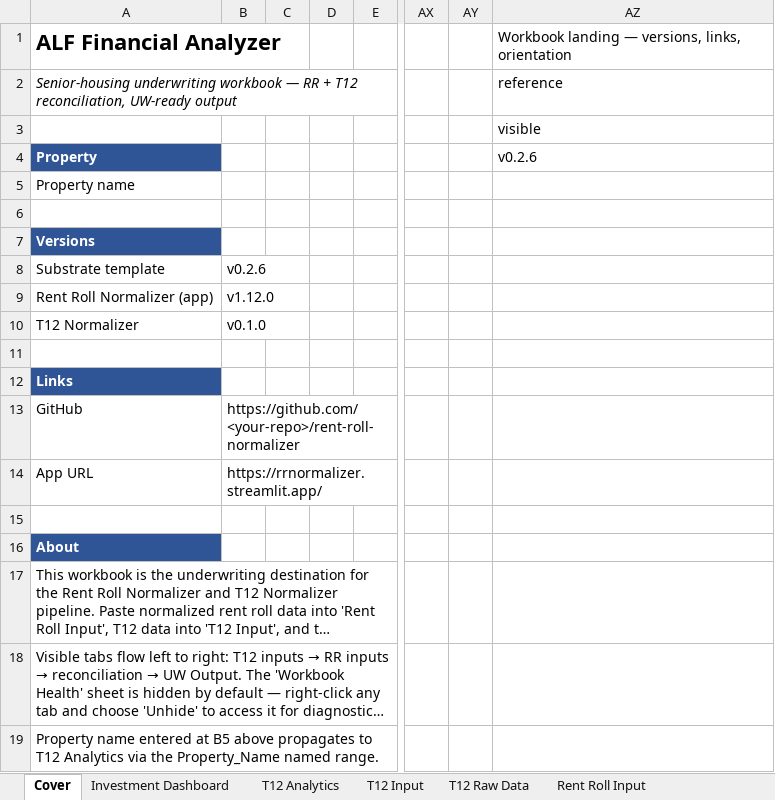
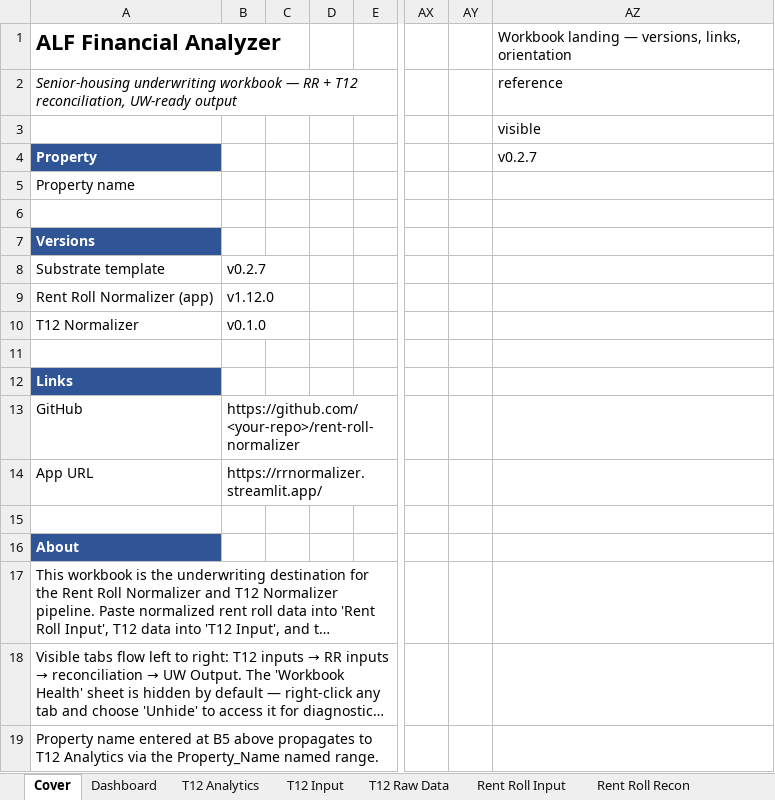
Before and after one commit to ErikJ-Stack/rent-roll-normalizer, an Excel workbook: ALF_Financial_Analyzer_Only.xlsx, sheet Cover, drawn as a sheet; only a part is shown, gaps mark what is left out; long unchanged cells end in …; values as stored, in another font and other column widths than the file's, no borders; the diff names each change by its address in the sheet, - before the commit and + after, or states it on an @@ line.

```diff
--- a/ALF_Financial_Analyzer_Only.xlsx (sheet Cover)
+++ b/ALF_Financial_Analyzer_Only.xlsx (sheet Cover)
-sheet tab: Investment Dashboard
+sheet tab: Dashboard
-AZ4: v0.2.6
+AZ4: v0.2.7
-B8: v0.2.6
+B8: v0.2.7
```
Also changed, not shown: sheet Dashboard, sheet Mapping Review, sheet UW Output, sheet UW Export, sheet T12 Analytics, sheet T12 Raw Data, 5 more sheets, charts or pictures, 5 other files.
